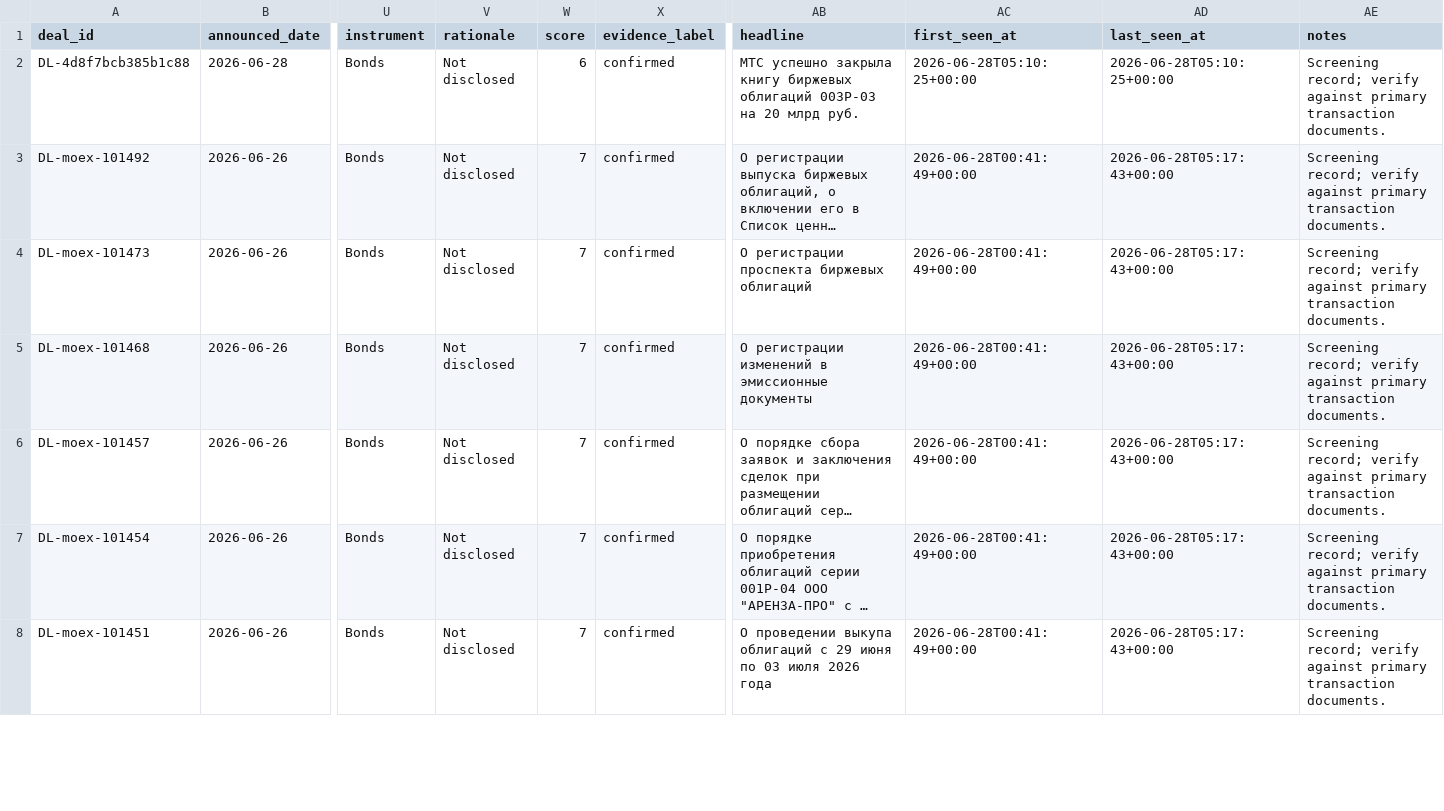
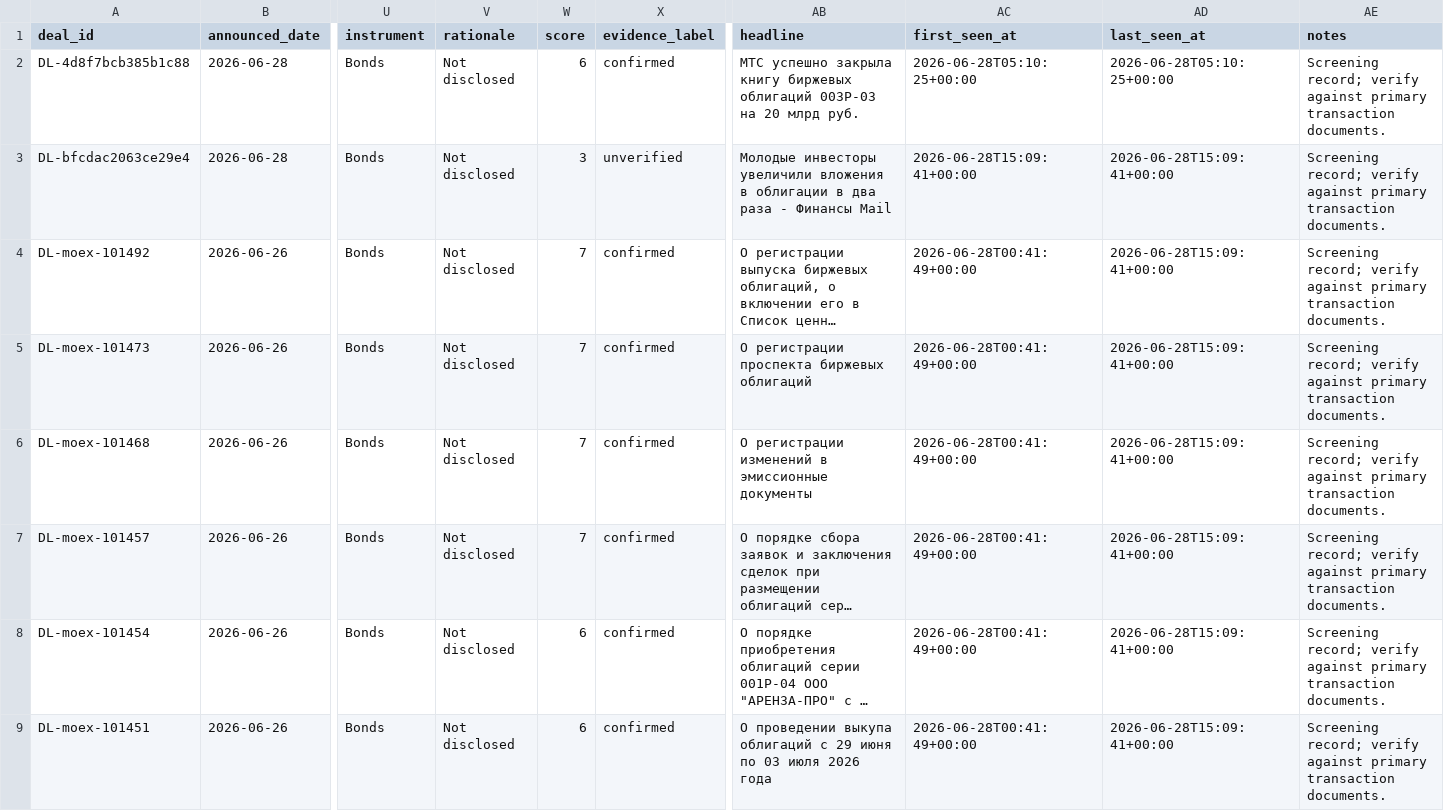
Before and after one commit to irisaurum/deal-markets-copilot, a CSV file: output/precedent_transactions.csv, drawn as a sheet; only a part is shown, gaps mark what is left out; long unchanged cells end in …; addresses are those after the commit; rows hold the shown columns only; the diff covers the shown part only; the diff names each change by its address in the sheet, - before the commit and + after, or states it on an @@ line.

```diff
--- a/output/precedent_transactions.csv
+++ b/output/precedent_transactions.csv
+row 3: DL-bfcdac2063ce29e4 | 2026-06-28 | Bonds | Not disclosed | 3 | unverified | Молодые инвесторы увеличили вложения в облигации в два раза - Финансы Mail | 2026-06-28T15:09:41+00:00 | 2026-06-28T15:09:41+00:00 | Screening record; verify against primary transaction documents.
-AD4:AD9 (last_seen_at): 2026-06-28T05:17:43+00:00
+AD4:AD9 (last_seen_at): 2026-06-28T15:09:41+00:00
-W8:W9 (score): 7
+W8:W9 (score): 6
```
Also changed, not shown: 38 edited cells elsewhere in this file, 3 other files.
